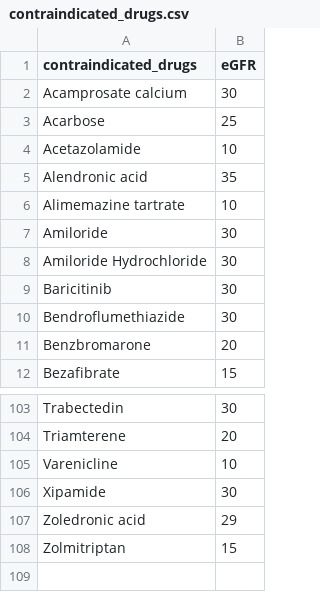
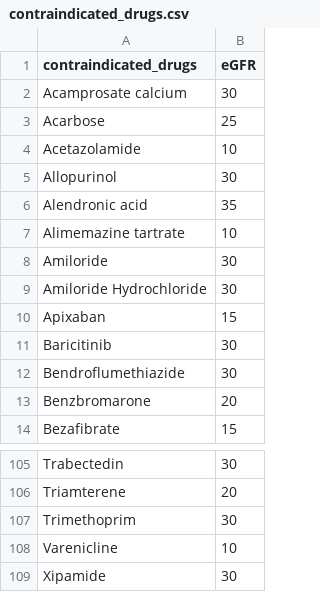
Before and after one commit to NKillough32/CKD-Review, a CSV file: contraindicated_drugs.csv, drawn as a sheet; only a part is shown, gaps mark what is left out; the shorter side is filled out with more unchanged rows.

```diff
--- a/contraindicated_drugs.csv
+++ b/contraindicated_drugs.csv
@@ -4,2 +4,3 @@ Acarbose,25
 Acetazolamide,10
+Allopurinol,30
 Alendronic acid,35
@@ -8,2 +9,3 @@ Amiloride,30
 Amiloride Hydrochloride,30
+Apixaban,15
 Baricitinib,30
@@ -104,2 +106,3 @@ Trabectedin,30
 Triamterene,20
+Trimethoprim,30
 Varenicline,10
```
Also changed, not shown: drug_adjustment.csv.
